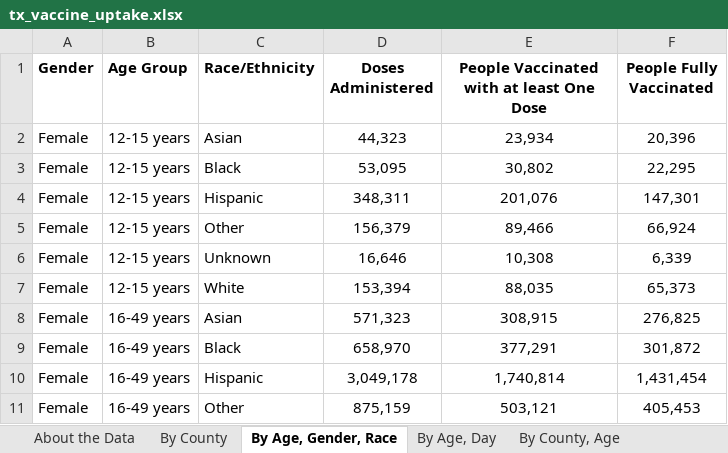
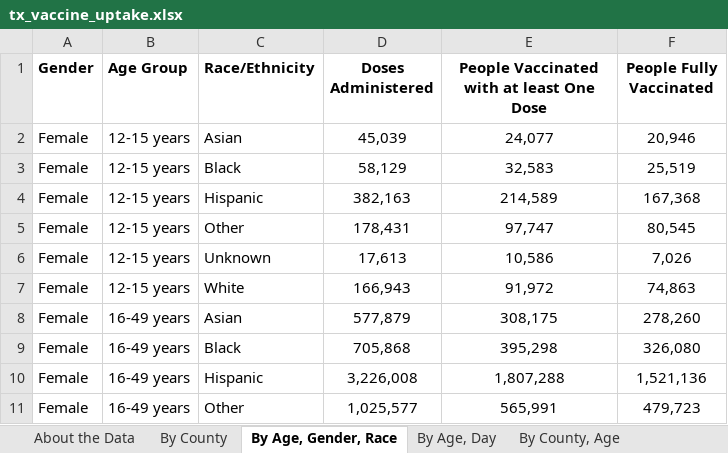
Before and after one commit to utexas-lbjp-data/slides, an Excel workbook: course_workshops/Wasem/census_workshop/raw_data/tx_vaccine_uptake.xlsx, sheet By Age, Gender, Race, drawn as a sheet; only a part is shown; values as stored, in another font and other column widths than the file's, no borders; the diff covers the shown part only; the diff names each change by its address in the sheet, - before the commit and + after, or states it on an @@ line.

```diff
--- a/course_workshops/Wasem/census_workshop/raw_data/tx_vaccine_uptake.xlsx (sheet By Age, Gender, Race)
+++ b/course_workshops/Wasem/census_workshop/raw_data/tx_vaccine_uptake.xlsx (sheet By Age, Gender, Race)
-D2 (Doses Administered): 44,323
+D2 (Doses Administered): 45,039
-E2: 23,934
+E2: 24,077
-F2 (People Fully Vaccinated): 20,396
+F2 (People Fully Vaccinated): 20,946
-D3 (Doses Administered): 53,095
+D3 (Doses Administered): 58,129
-E3: 30,802
+E3: 32,583
-F3 (People Fully Vaccinated): 22,295
+F3 (People Fully Vaccinated): 25,519
-D4 (Doses Administered): 348,311
+D4 (Doses Administered): 382,163
-E4: 201,076
+E4: 214,589
-F4 (People Fully Vaccinated): 147,301
+F4 (People Fully Vaccinated): 167,368
-D5 (Doses Administered): 156,379
+D5 (Doses Administered): 178,431
-E5: 89,466
+E5: 97,747
-F5 (People Fully Vaccinated): 66,924
+F5 (People Fully Vaccinated): 80,545
-D6 (Doses Administered): 16,646
+D6 (Doses Administered): 17,613
-E6: 10,308
+E6: 10,586
-F6 (People Fully Vaccinated): 6,339
+F6 (People Fully Vaccinated): 7,026
-D7 (Doses Administered): 153,394
+D7 (Doses Administered): 166,943
-E7: 88,035
+E7: 91,972
-F7 (People Fully Vaccinated): 65,373
+F7 (People Fully Vaccinated): 74,863
-D8 (Doses Administered): 571,323
+D8 (Doses Administered): 577,879
-E8: 308,915
+E8: 308,175
-F8 (People Fully Vaccinated): 276,825
+F8 (People Fully Vaccinated): 278,260
-D9 (Doses Administered): 658,970
+D9 (Doses Administered): 705,868
-E9: 377,291
+E9: 395,298
-F9 (People Fully Vaccinated): 301,872
+F9 (People Fully Vaccinated): 326,080
-D10 (Doses Administered): 3,049,178
+D10 (Doses Administered): 3,226,008
-E10: 1,740,814
+E10: 1,807,288
-F10 (People Fully Vaccinated): 1,431,454
+F10 (People Fully Vaccinated): 1,521,136
-D11 (Doses Administered): 875,159
+D11 (Doses Administered): 1,025,577
-E11: 503,121
+E11: 565,991
-F11 (People Fully Vaccinated): 405,453
+F11 (People Fully Vaccinated): 479,723
```
Also changed, not shown: 282 edited cells elsewhere in this sheet, sheet By County, Race, sheet By County, Age, sheet By County, sheet By Age, Day, sheet By Vaccination Date, sheet About the Data, 32 other files.
